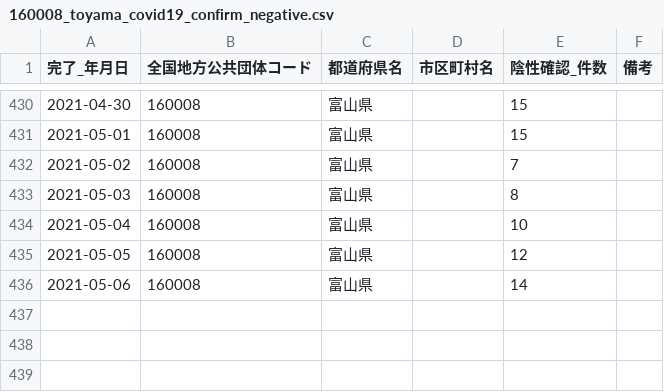
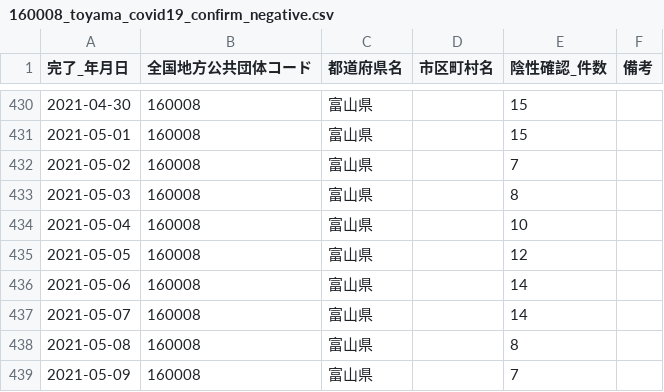
Before and after one commit to terachan0117/covid19-toyama-opendata, a CSV file: data/160008_toyama_covid19_confirm_negative.csv, drawn as a sheet; only a part is shown, gaps mark what is left out; the diff names each change by its address in the sheet, - before the commit and + after, or states it on an @@ line.

```diff
--- a/data/160008_toyama_covid19_confirm_negative.csv
+++ b/data/160008_toyama_covid19_confirm_negative.csv
+row 437: 2021-05-07 | 160008 | 富山県 |  | 14
+row 438: 2021-05-08 | 160008 | 富山県 |  | 8
+row 439: 2021-05-09 | 160008 | 富山県 |  | 7
```
Also changed, not shown: data/160008_toyama_covid19_antigen_test_people.csv, data/160008_toyama_covid19_confirm_patients.csv, 7 other files.
